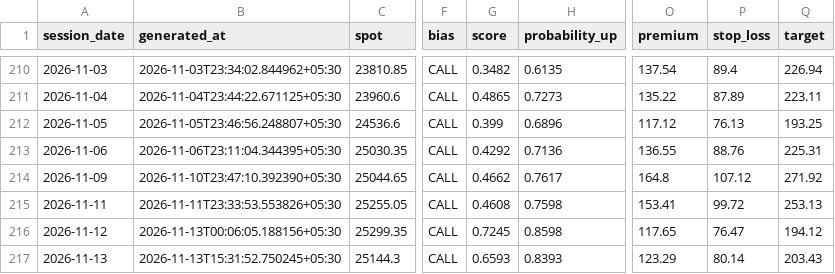
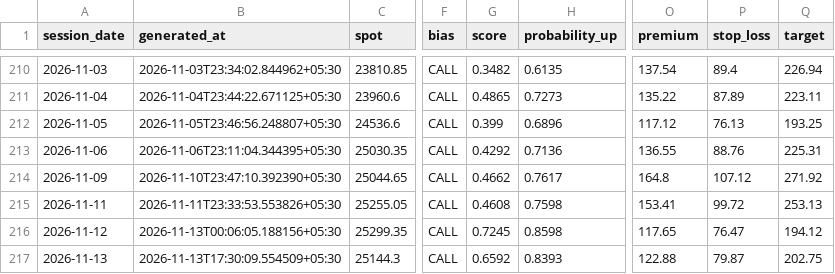
Before and after one commit to ramanauday1561/kite-mcp, a CSV file: docs/data/signals.csv, drawn as a sheet; only a part is shown, gaps mark what is left out; the diff names each change by its address in the sheet, - before the commit and + after, or states it on an @@ line.

```diff
--- a/docs/data/signals.csv
+++ b/docs/data/signals.csv
-B217 (generated_at): 2026-11-13T15:31:52.750245+05:30
+B217 (generated_at): 2026-11-13T17:30:09.554509+05:30
-G217 (score): 0.6593
+G217 (score): 0.6592
-O217 (premium): 123.29
+O217 (premium): 122.88
-P217 (stop_loss): 80.14
+P217 (stop_loss): 79.87
-Q217 (target): 203.43
+Q217 (target): 202.75
```
Also changed, not shown: 6 other files.
